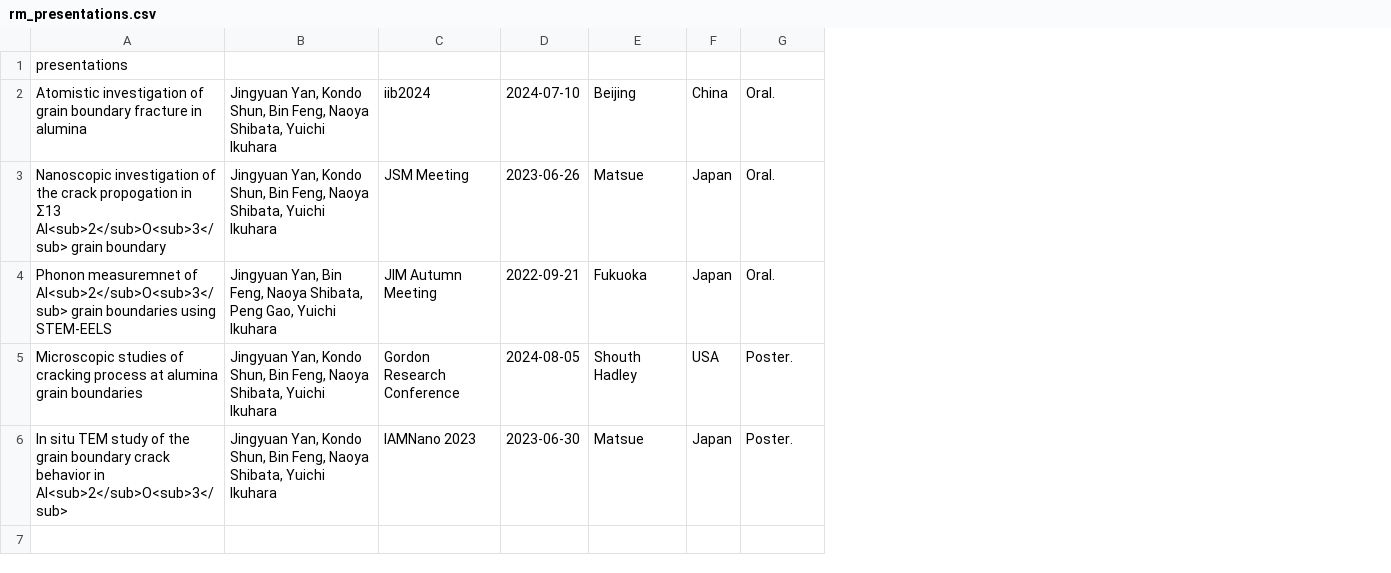
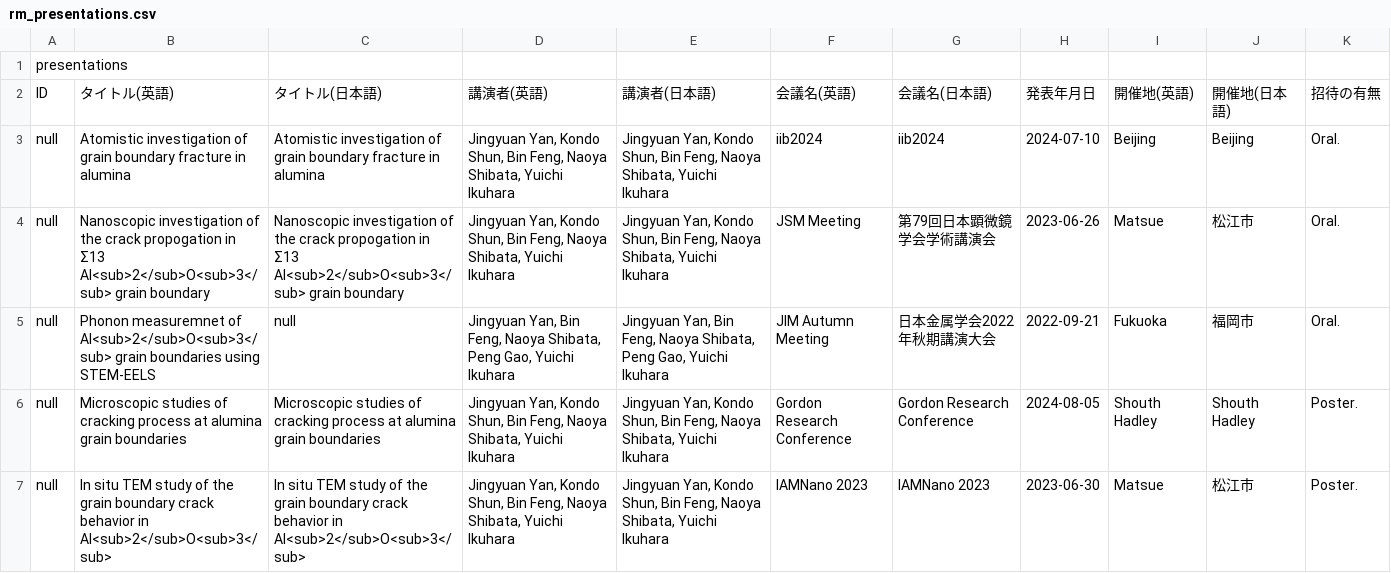
Before and after one commit to yanjy001/personal-website-template, a CSV file: data/rm_presentations.csv, drawn as a sheet; removed rows and columns are numbered as before the commit, all else as after; the diff names each change by its address in the sheet, - before the commit and + after, or states it on an @@ line.

Commit message:
Update rm_presentations.csv

```diff
--- a/data/rm_presentations.csv
+++ b/data/rm_presentations.csv
+column A, row 1: presentations; rows 3-7: all null
+column C, rows 3-7: Atomistic investigation of grain boundary fracture in alumina | Nanoscopic investigation of the crack propogation in Σ13 Al<sub>2</sub>O<sub>3</sub> grain boundary | null | Microscopic studies of cracking process at alumina grain boundaries | In situ TEM study of the grain boundary crack behavior in Al<sub>2</sub>O<sub>3</sub>
+column E, rows 3-7: Jingyuan Yan, Kondo Shun, Bin Feng, Naoya Shibata, Yuichi Ikuhara | Jingyuan Yan, Kondo Shun, Bin Feng, Naoya Shibata, Yuichi Ikuhara | Jingyuan Yan, Bin Feng, Naoya Shibata, Peng Gao, Yuichi Ikuhara | Jingyuan Yan, Kondo Shun, Bin Feng, Naoya Shibata, Yuichi Ikuhara | Jingyuan Yan, Kondo Shun, Bin Feng, Naoya Shibata, Yuichi Ikuhara
+column G, rows 3-7: iib2024 | 第79回日本顕微鏡学会学術講演会 | 日本金属学会2022年秋期講演大会 | Gordon Research Conference | IAMNano 2023
-column F, rows 2-6: China | Japan | Japan | USA | Japan
+column J, rows 3-7: Beijing | 松江市 | 福岡市 | Shouth Hadley | 松江市
-B1: presentations
+B1: (empty)
+row 2: ID | タイトル(英語) | タイトル(日本語) | 講演者(英語) | 講演者(日本語) | 会議名(英語) | 会議名(日本語) | 発表年月日 | 開催地(英語) | 開催地(日本語) | 招待の有無
```
